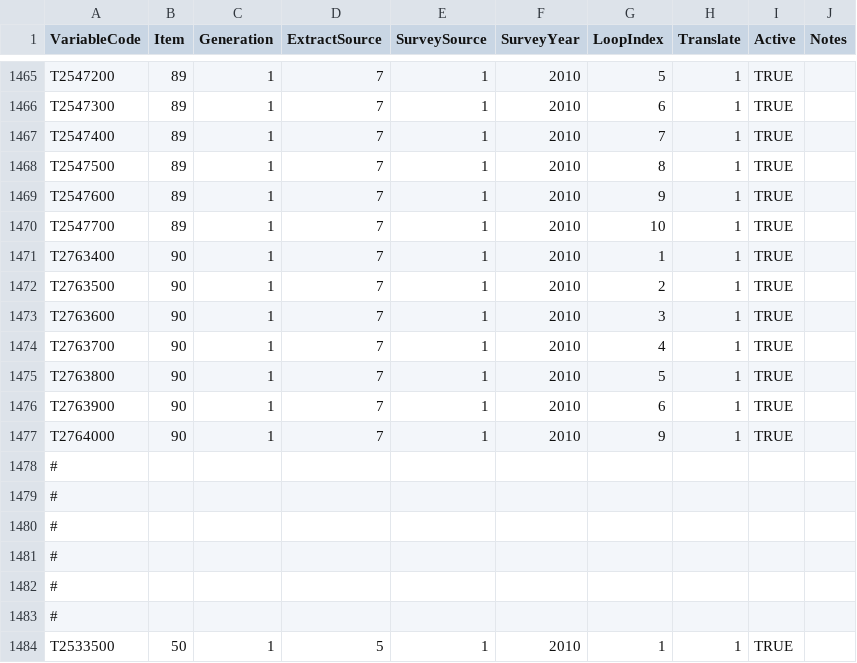
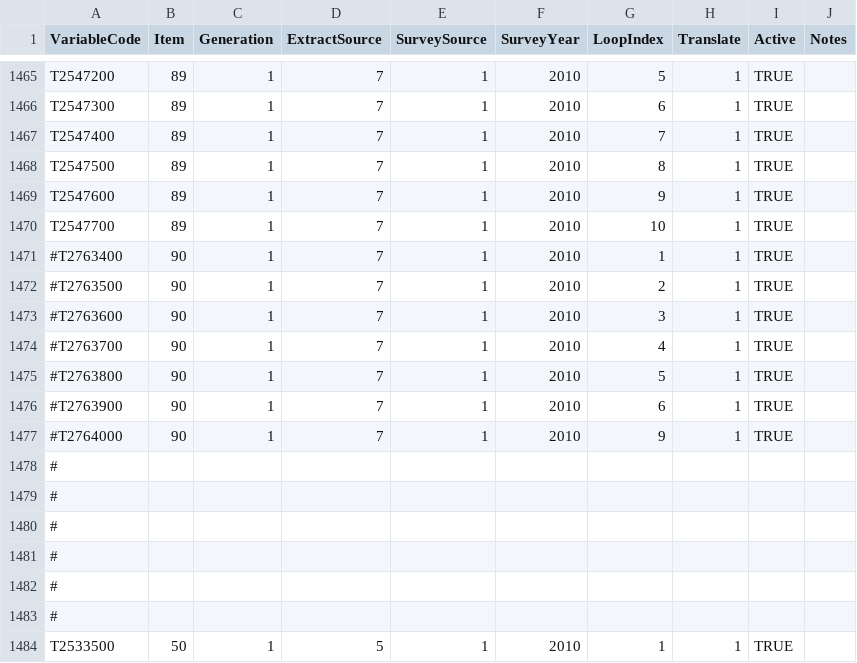
Before and after one commit to nlsy-links/nlsy-links-determination-2017, a CSV file: data-public/metadata/tables/variable_79.csv, drawn as a sheet; only a part is shown, gaps mark what is left out.

```diff
--- a/data-public/metadata/tables/variable_79.csv
+++ b/data-public/metadata/tables/variable_79.csv
@@ -1470,9 +1470,9 @@ T2547600,89,1,7,1,2010,9,1,TRUE,
 T2547700,89,1,7,1,2010,10,1,TRUE,
-T2763400,90,1,7,1,2010,1,1,TRUE,
-T2763500,90,1,7,1,2010,2,1,TRUE,
-T2763600,90,1,7,1,2010,3,1,TRUE,
-T2763700,90,1,7,1,2010,4,1,TRUE,
-T2763800,90,1,7,1,2010,5,1,TRUE,
-T2763900,90,1,7,1,2010,6,1,TRUE,
-T2764000,90,1,7,1,2010,9,1,TRUE,
+#T2763400,90,1,7,1,2010,1,1,TRUE,
+#T2763500,90,1,7,1,2010,2,1,TRUE,
+#T2763600,90,1,7,1,2010,3,1,TRUE,
+#T2763700,90,1,7,1,2010,4,1,TRUE,
+#T2763800,90,1,7,1,2010,5,1,TRUE,
+#T2763900,90,1,7,1,2010,6,1,TRUE,
+#T2764000,90,1,7,1,2010,9,1,TRUE,
 #,,,,,,,,,
```
Also changed, not shown: data-public/metadata/tables/variable_97.csv.
